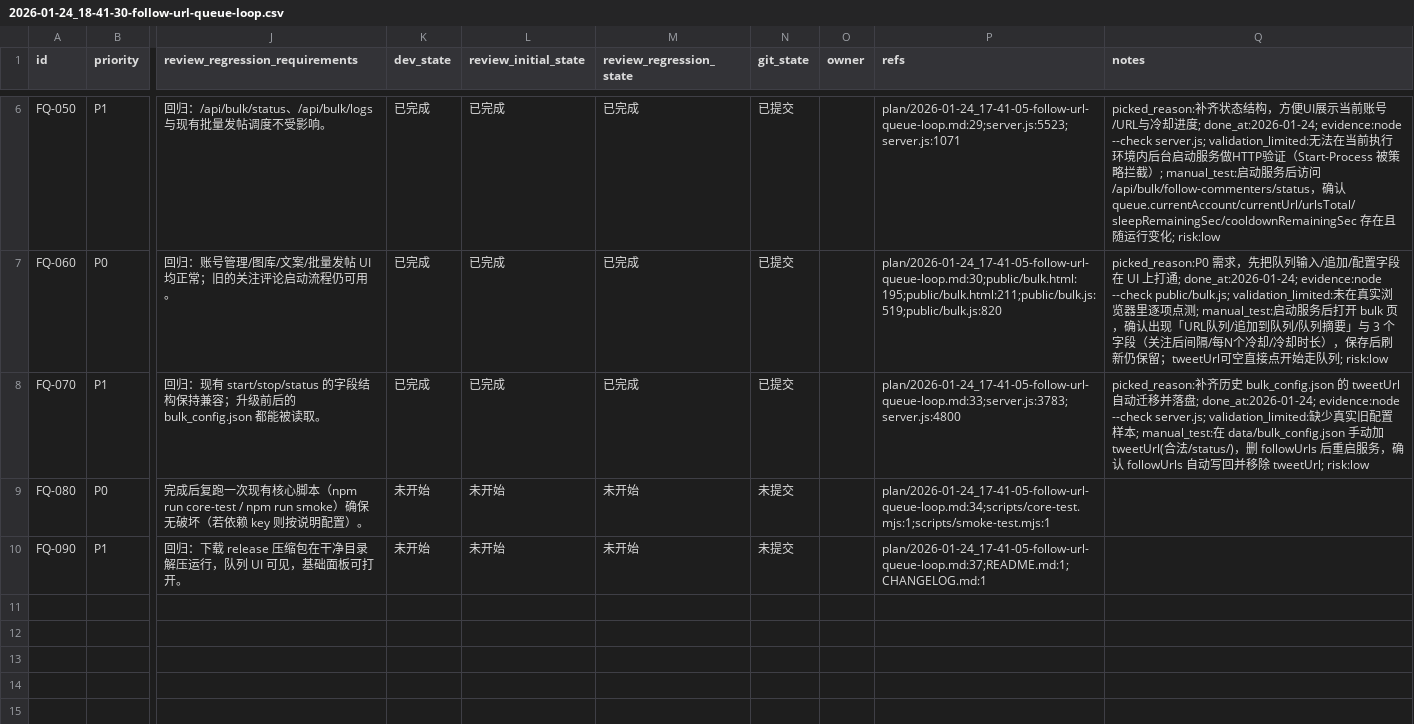
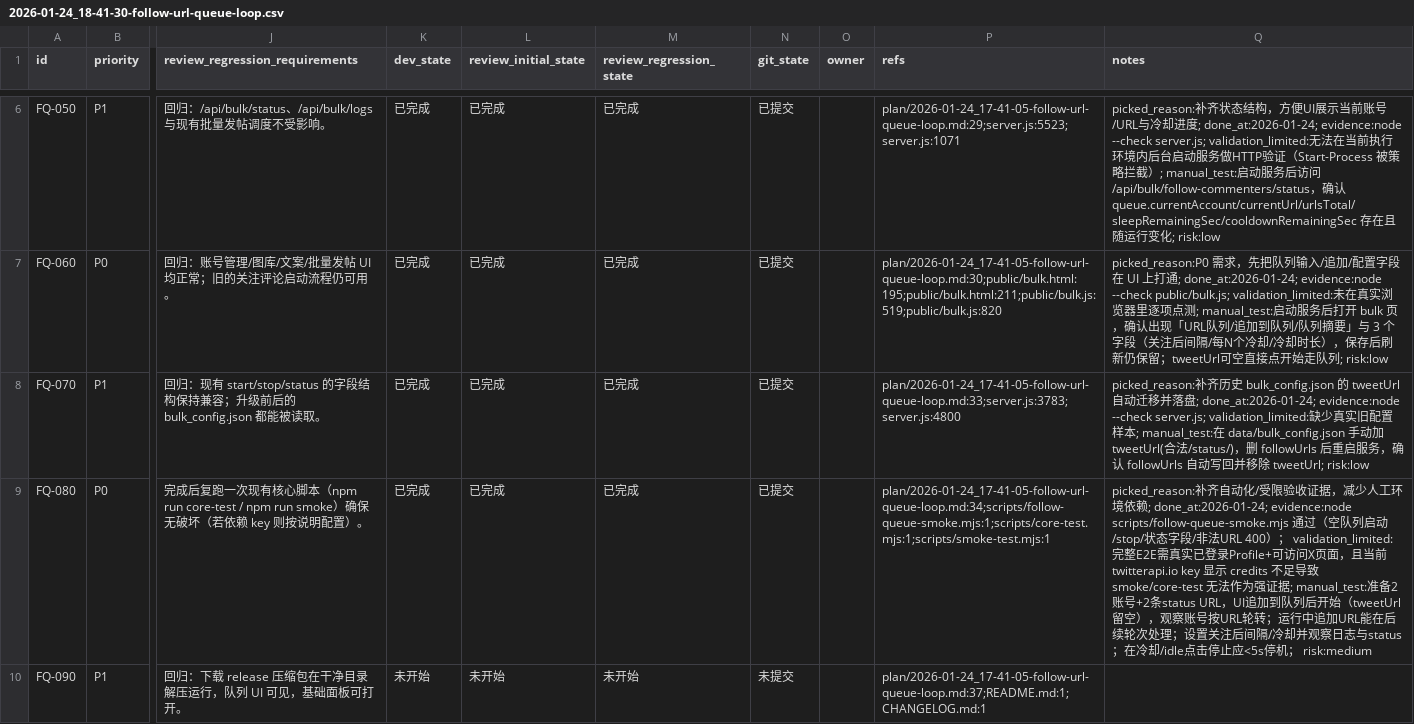
Before and after one commit to dogami567/X-retweet-bot, a CSV file: issues/2026-01-24_18-41-30-follow-url-queue-loop.csv, drawn as a sheet; only a part is shown, gaps mark what is left out; the diff names each change by its address in the sheet, - before the commit and + after, or states it on an @@ line.

```diff
--- a/issues/2026-01-24_18-41-30-follow-url-queue-loop.csv
+++ b/issues/2026-01-24_18-41-30-follow-url-queue-loop.csv
-K9 (dev_state): 未开始
+K9 (dev_state): 已完成
-L9 (review_initial_state): 未开始
+L9 (review_initial_state): 已完成
-M9 (review_regression_state): 未开始
+M9 (review_regression_state): 已完成
-N9 (git_state): 未提交
+N9 (git_state): 已提交
-P9 (refs): plan/2026-01-24_17-41-05-follow-url-queue-loop.md:34;scripts/core-test.mjs:1;scripts/smoke-test.mjs:1
+P9 (refs): plan/2026-01-24_17-41-05-follow-url-queue-loop.md:34;scripts/follow-queue-smoke.mjs:1;scripts/core-test.mjs:1;scripts/smoke-test.mjs:1
-Q9 (notes): (empty)
+Q9 (notes): picked_reason:补齐自动化/受限验收证据，减少人工环境依赖; done_at:2026-01-24; evidence:node scripts/follow-queue-smoke.mjs 通过（空队列启动/stop/状态字段/非法URL 400）； validation_limited:完整E2E需真实已登录Profile+可访问X页面，且当前 twitterapi.io key 显示 credits 不足导致 smoke/core-test 无法作为强证据; manual_test:准备2账号+2条status URL，UI追加到队列后开始（tweetUrl留空），观察账号按URL轮转；运行中追加URL能在后续轮次处理；设置关注后间隔/冷却并观察日志与status；在冷却/idle点击停止应<5s停机； risk:medium
```
Also changed, not shown: 1 other file.
